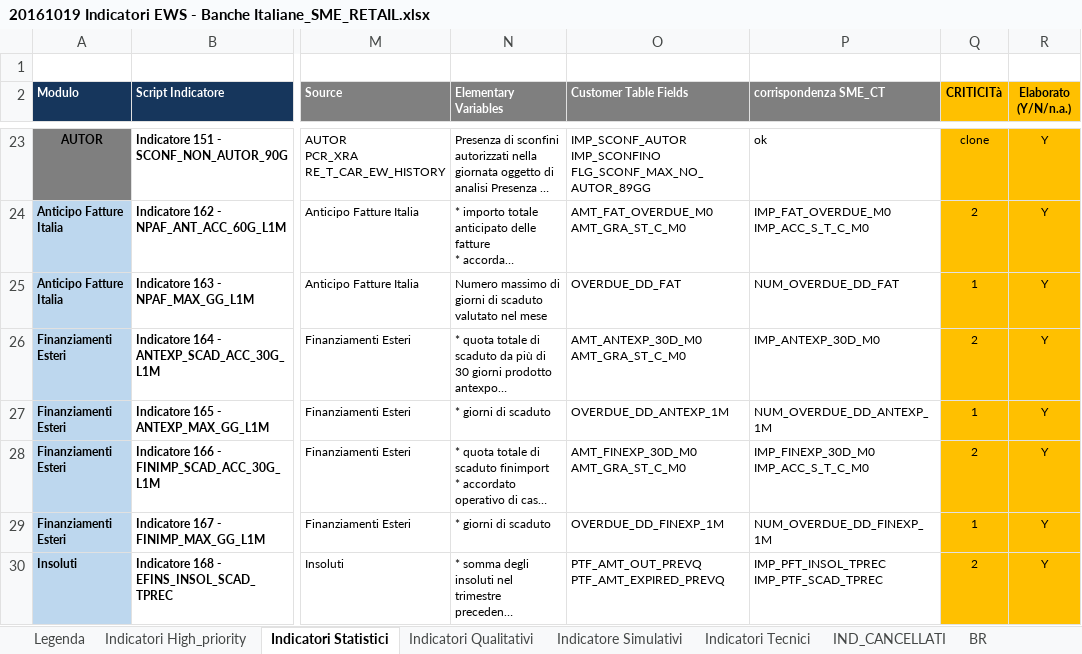
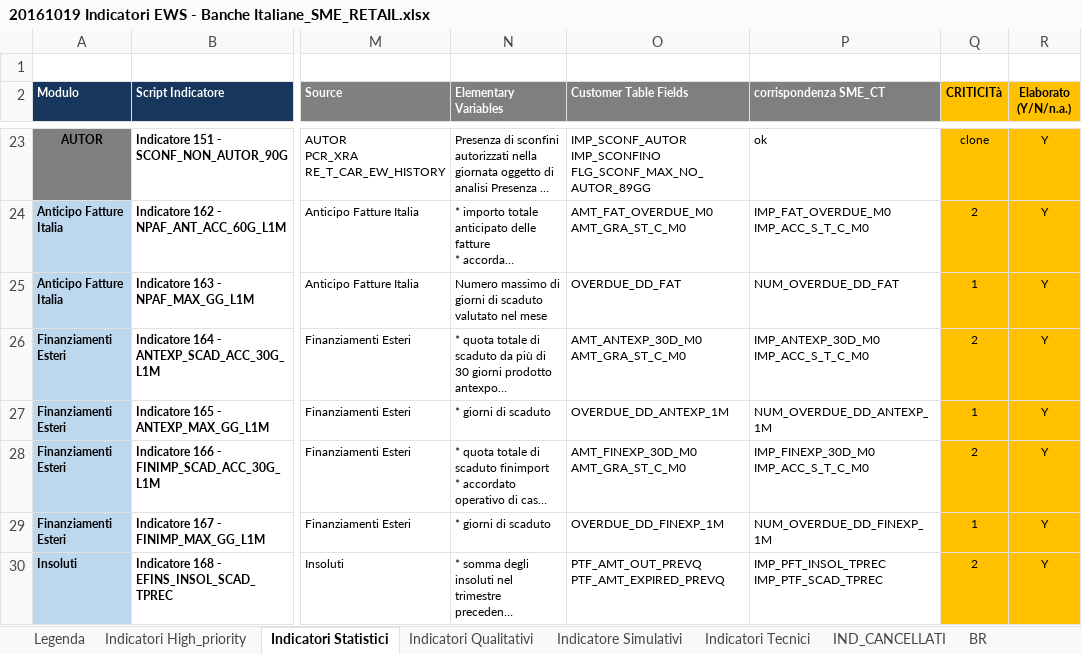
Before and after one commit to cybertop35/intelliJConf, an Excel workbook: earlywarning-pom/Document/SpecificheIndicatori/20161019 Indicatori EWS - Banche Italiane_SME_RETAIL.xlsx, sheet Indicatori Statistici, drawn as a sheet; only a part is shown, gaps mark what is left out; long unchanged cells end in …; values as stored, in another font and other column widths than the file's, no borders; conditional formats not drawn; ↵ is a line break in a cell; the diff names each change by its address in the sheet, - before the commit and + after, or states it on an @@ line.

Commit message:
sme retail

```diff
--- a/earlywarning-pom/Document/SpecificheIndicatori/20161019 Indicatori EWS - Banche Italiane_SME_RETAIL.xlsx (sheet Indicatori Statistici)
+++ b/earlywarning-pom/Document/SpecificheIndicatori/20161019 Indicatori EWS - Banche Italiane_SME_RETAIL.xlsx (sheet Indicatori Statistici)
-P26 (corrispondenza SME_CT): IMP_ANTEXP_30D_M0
+P26 (corrispondenza SME_CT): IMP_ANTEXP_30D_M0 ↵ IMP_ACC_S_T_C_M0
```
Also changed, not shown: 17 other files.
